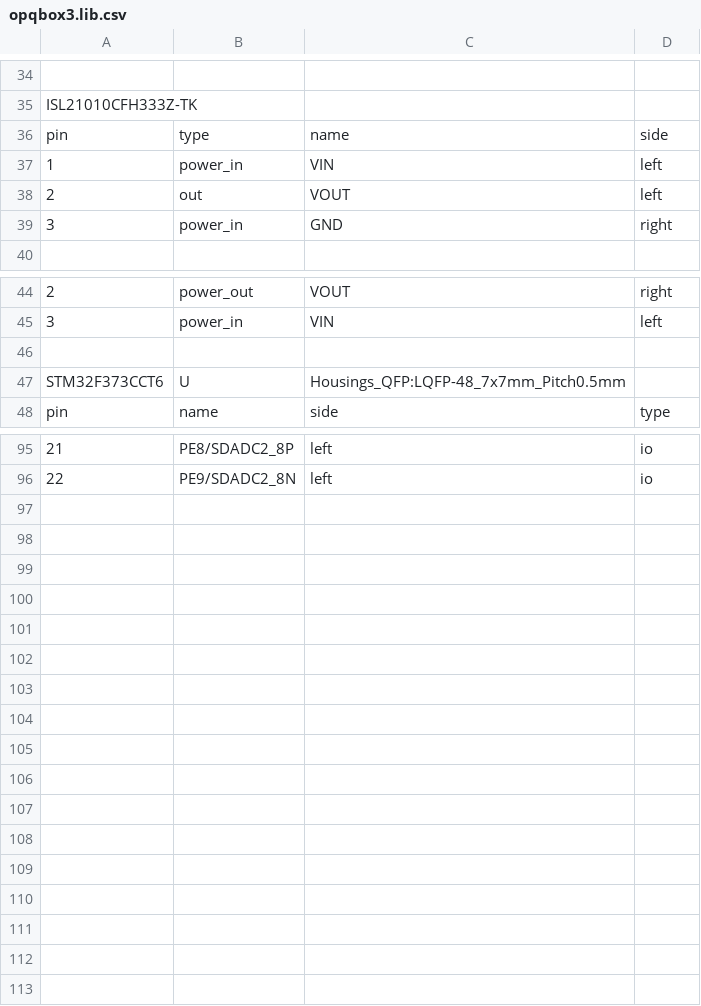
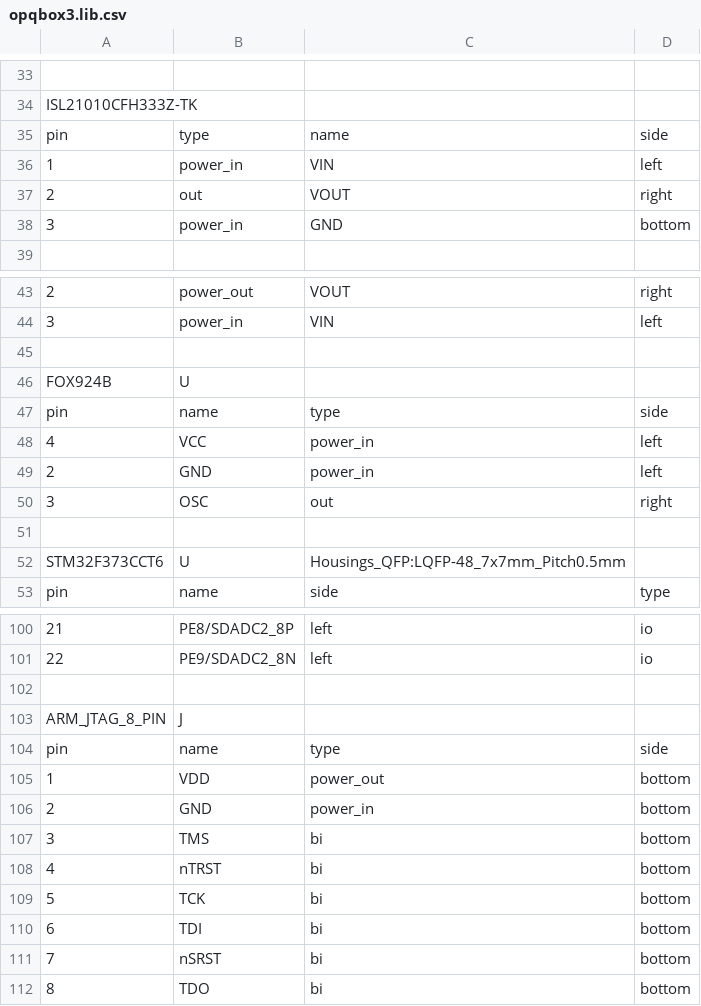
Before and after one commit to openpowerquality/opq, a CSV file: box/Schematics/v3/opqbox3.lib.csv, drawn as a sheet; only a part is shown, gaps mark what is left out; addresses are those after the commit; the diff covers the shown part only; the diff names each change by its address in the sheet, - before the commit and + after, or states it on an @@ line.

Commit message:
finish dsp schematics

```diff
--- a/box/Schematics/v3/opqbox3.lib.csv
+++ b/box/Schematics/v3/opqbox3.lib.csv
-D37: left
+D37: right
-D38: right
+D38: bottom
+row 45: (empty)
+row 46: FOX924B | U
+row 47: pin | name | type | side
+row 48: 4 | VCC | power_in | left
+row 49: 2 | GND | power_in | left
+row 50: 3 | OSC | out | right
+row 102: (empty)
+row 103: ARM_JTAG_8_PIN | J
+row 104: pin | name | type | side
+row 105: 1 | VDD | power_out | bottom
+row 106: 2 | GND | power_in | bottom
+row 107: 3 | TMS | bi | bottom
+row 108: 4 | nTRST | bi | bottom
+row 109: 5 | TCK | bi | bottom
+row 110: 6 | TDI | bi | bottom
+row 111: 7 | nSRST | bi | bottom
+row 112: 8 | TDO | bi | bottom
```
Also changed, not shown: 1 removed row elsewhere in this file, 5 other files.
